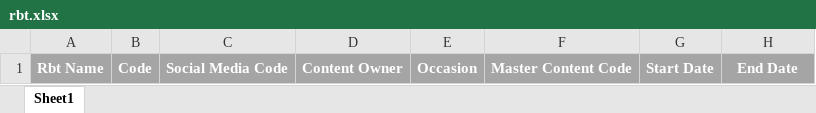
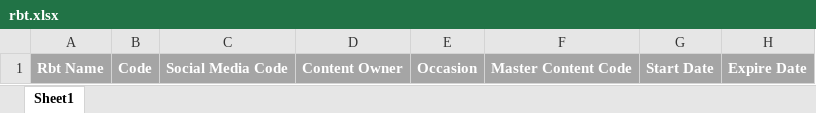
Before and after one commit to OmarTarekAbbas/rbt_system_php7, an Excel workbook: rbtOldExcel/rbt.xlsx, sheet Sheet1, drawn as a sheet; values as stored, in another font and other column widths than the file's, no borders; the diff names each change by its address in the sheet, - before the commit and + after, or states it on an @@ line.

Commit message:
fix excel

```diff
--- a/rbtOldExcel/rbt.xlsx (sheet Sheet1)
+++ b/rbtOldExcel/rbt.xlsx (sheet Sheet1)
-H1: End Date
+H1: Expire Date
```
Also changed, not shown: contentexcel/content.xlsx, rbtexcel/rbtNew.xlsx, 5 other files.
